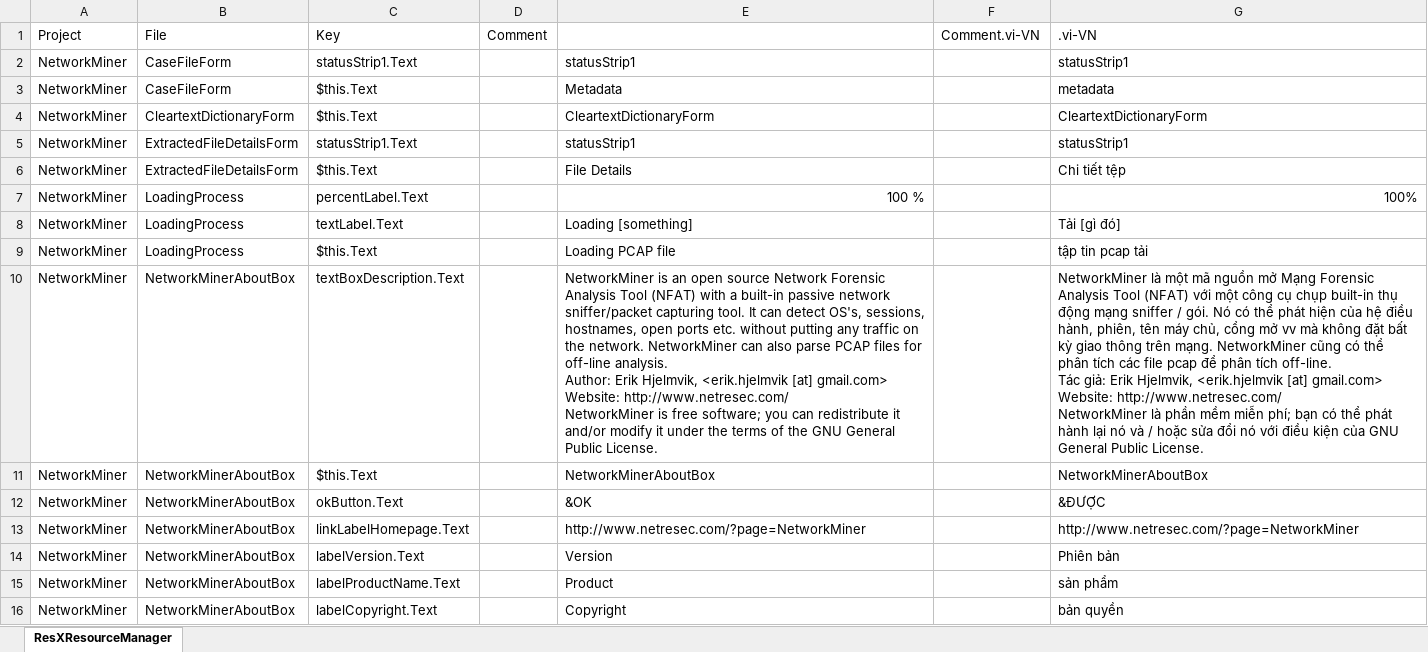
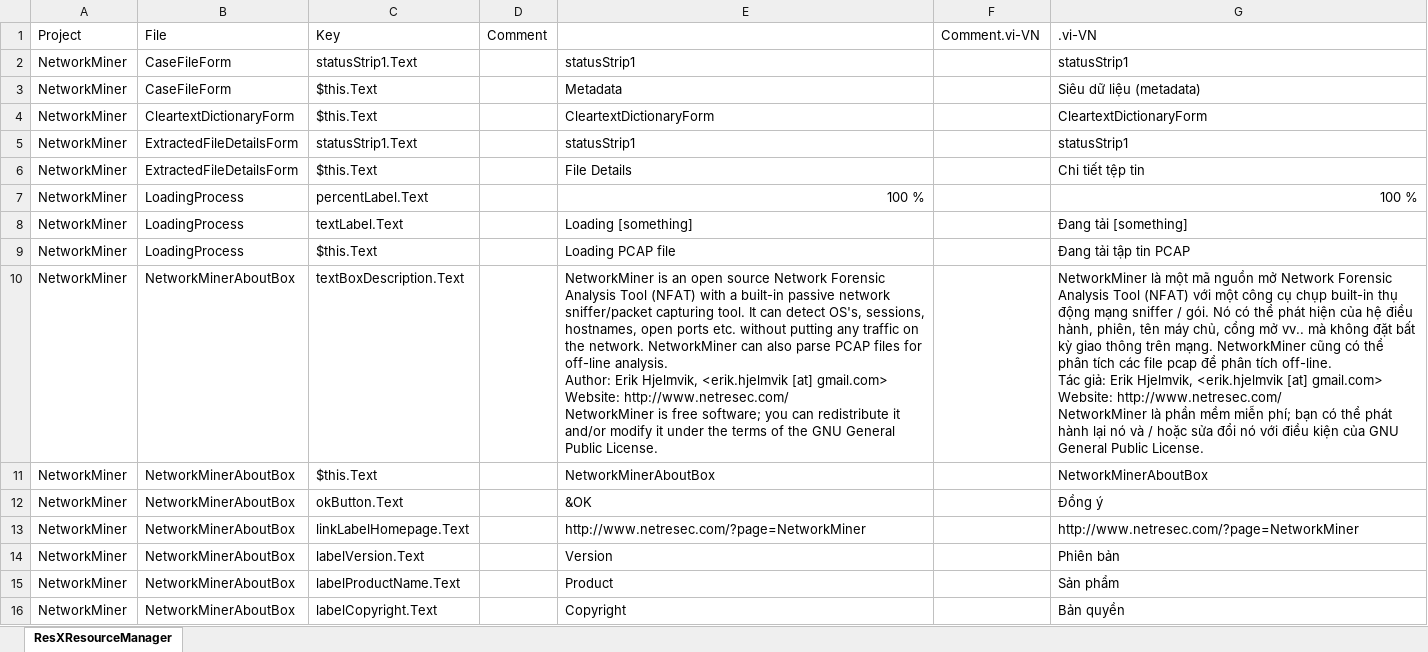
Before and after one commit to jindojojin/networkminer_vie_version, an Excel workbook: file excel viet hoa.xlsx, sheet ResXResourceManager, drawn as a sheet; only a part is shown; values as stored, in another font and other column widths than the file's, no cell formats; the diff covers the shown part only; the diff names each change by its address in the sheet, - before the commit and + after, or states it on an @@ line.

Commit message:
update file viet hoa

```diff
--- a/file excel viet hoa.xlsx (sheet ResXResourceManager)
+++ b/file excel viet hoa.xlsx (sheet ResXResourceManager)
-G3: metadata
+G3: Siêu dữ liệu (metadata)
-G6: Chi tiết tệp
+G6: Chi tiết tệp tin
-G7: 100%
+G7: 100 %
-G8: Tải [gì đó]
+G8: Đang tải [something]
-G9: tập tin pcap tải
+G9: Đang tải tập tin PCAP
-G10: …nguồn mở Mạng Forensic Analysis Tool (NFAT) với một công cụ chụp built-in thụ động mạng sniffer / gói. Nó có thể phát hiện của hệ điều hành, phiên, tên máy chủ, cổng mở vv mà không…
+G10: …nguồn mở Network Forensic Analysis Tool (NFAT) với một công cụ chụp built-in thụ động mạng sniffer / gói. Nó có thể phát hiện của hệ điều hành, phiên, tên máy chủ, cổng mở vv.. mà không…
-G12: &ĐƯỢC
+G12: Đồng ý
-G15: sản phẩm
+G15: Sản phẩm
-G16: bản quyền
+G16: Bản quyền
```
Also changed, not shown: 113 edited cells elsewhere in this sheet, cell formats, 41 other files.
